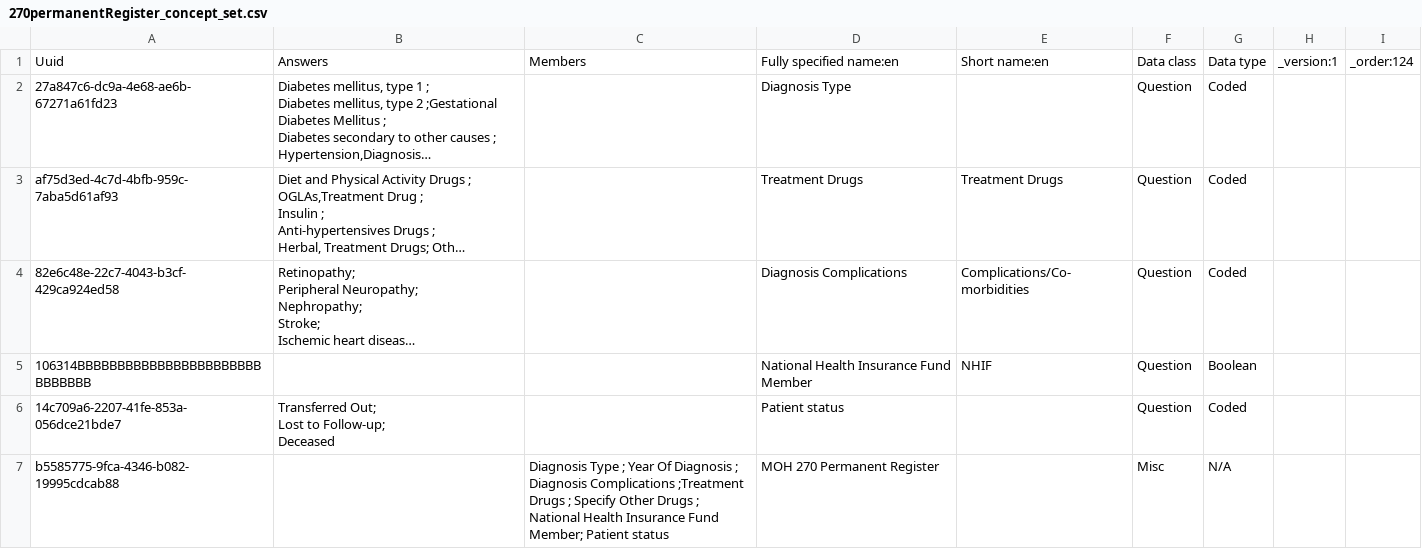
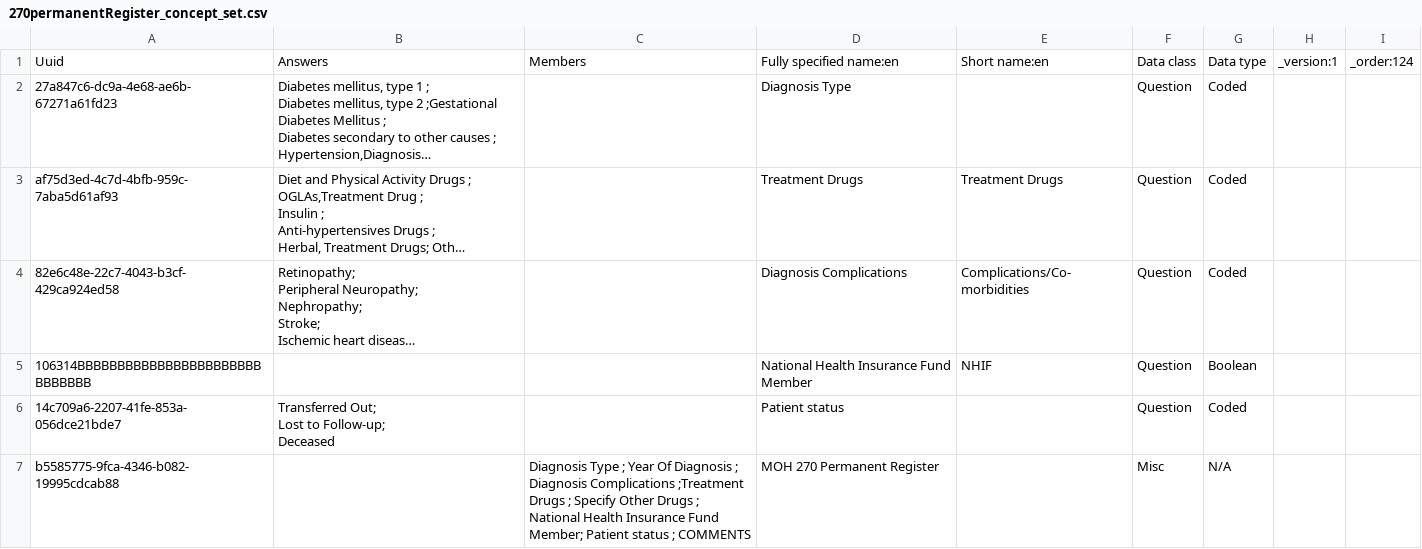
Before and after one commit to IntelliSOFT-Consulting/ehospital_metadata, a CSV file: configuration/concepts/270permanentRegister_concept_set.csv, drawn as a sheet; long unchanged cells end in ….

Commit message:
added daily register

```diff
--- a/configuration/concepts/270permanentRegister_concept_set.csv
+++ b/configuration/concepts/270permanentRegister_concept_set.csv
@@ -31,2 +31,2 @@ Lost to Follow-up;
 Deceased",,Patient status,,Question,Coded,,
-b5585775-9fca-4346-b082-19995cdcab88,,Diagnosis Type ; Year Of Diagnosis ; Diagnosis Complications ;Treatment Drugs ;  Specify Other Drugs ; National Health Insurance Fund Member; Patient status,MOH 270 Permanent Register,,Misc,N/A,,
+b5585775-9fca-4346-b082-19995cdcab88,,Diagnosis Type ; Year Of Diagnosis ; Diagnosis Complications ;Treatment Drugs ;  Specify Other Drugs ; National Health Insurance Fund Member; Patient status ; 	COMMENTS,MOH 270 Permanent Register,,Misc,N/A,,
```
Also changed, not shown: 2 other files.
